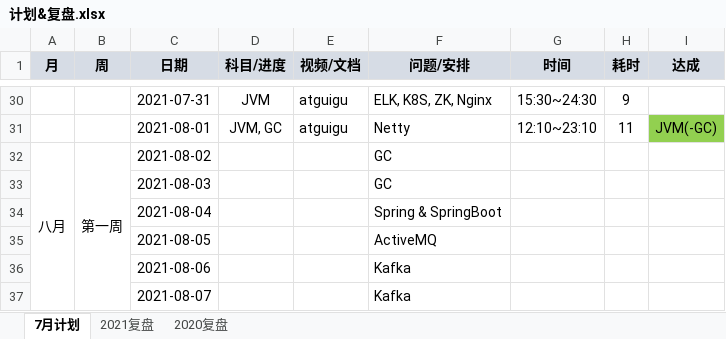
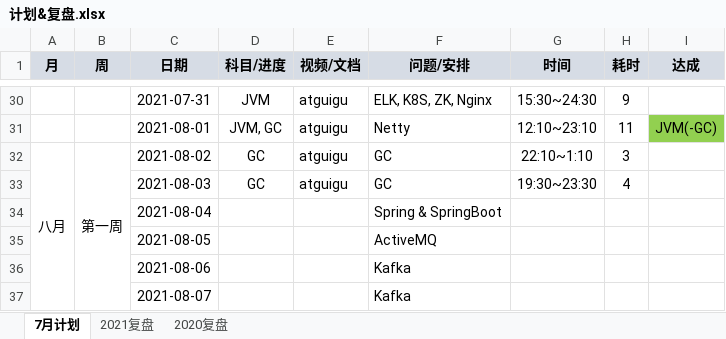
Before and after one commit to aurelius-shu/lmsl, an Excel workbook: career/计划&复盘.xlsx, sheet 7月计划, drawn as a sheet; only a part is shown, gaps mark what is left out; values as stored, in another font and other column widths than the file's, no borders; the diff names each change by its address in the sheet, - before the commit and + after, or states it on an @@ line.

```diff
--- a/career/计划&复盘.xlsx (sheet 7月计划)
+++ b/career/计划&复盘.xlsx (sheet 7月计划)
-D32:D33 (科目/进度): (empty)
+D32:D33 (科目/进度): GC
-E32:E33 (视频/文档): (empty)
+E32:E33 (视频/文档): atguigu
-G32 (时间): (empty)
+G32 (时间): 22:10~1:10
-H32 (耗时): (empty)
+H32 (耗时): 3
-G33 (时间): (empty)
+G33 (时间): 19:30~23:30
-H33 (耗时): (empty)
+H33 (耗时): 4
```
Also changed, not shown: 1 other file.
